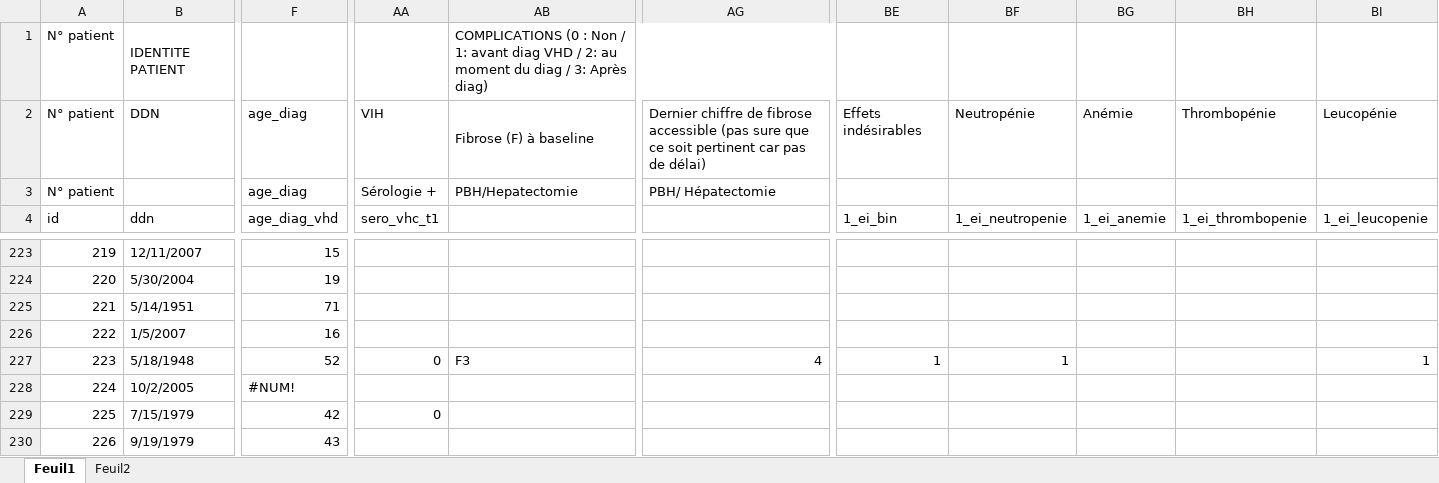
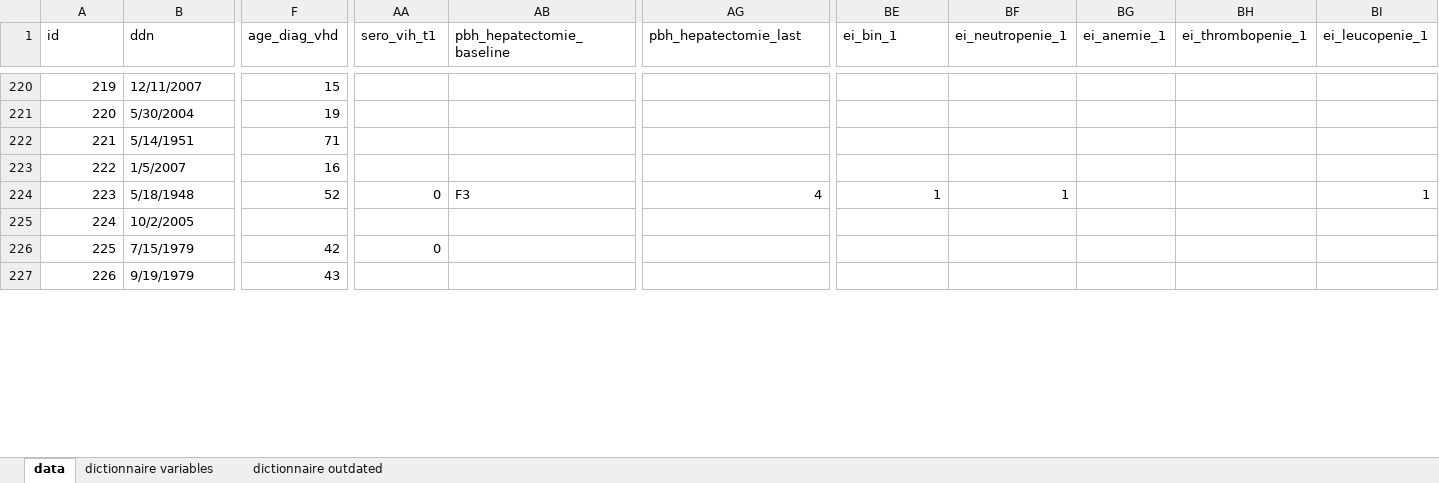
Before and after one commit to FrancescoMonti-source/theses_internes, an Excel workbook: soulia/Tableau biostat.xlsx, sheet data, drawn as a sheet; only a part is shown, gaps mark what is left out; values as stored, in another font and other column widths than the file's, no cell formats; removed rows and columns are numbered as before the commit, all else as after; rows hold the shown columns only; the diff covers the shown part only; the diff names each change by its address in the sheet, - before the commit and + after, or states it on an @@ line.

```diff
--- a/soulia/Tableau biostat.xlsx (sheet data)
+++ b/soulia/Tableau biostat.xlsx (sheet data)
-sheet tab: Feuil1
+sheet tab: data
-sheet tab: Feuil2
+sheet tab: dictionnaire outdated
+sheet tab: dictionnaire variables
-row 1: N° patient | IDENTITE PATIENT |  |  | COMPLICATIONS (0 : Non / 1: avant diag VHD / 2: au moment du diag / 3: Après diag)
-row 2: N° patient | DDN | age_diag | VIH | Fibrose (F) à baseline | Dernier chiffre de fibrose accessible (pas sure que ce soit pertinent car pas de délai) | Effets indésirables | Neutropénie | Anémie | Thrombopénie | Leucopénie
-row 3: N° patient |  | age_diag | Sérologie + | PBH/Hepatectomie | PBH/ Hépatectomie
-AA1: sero_vhc_t1
+AA1: sero_vih_t1
-AB1: (empty)
+AB1: pbh_hepatectomie_baseline
-AG1: (empty)
+AG1: pbh_hepatectomie_last
-BE1: 1_ei_bin
+BE1: ei_bin_1
-BF1: 1_ei_neutropenie
+BF1: ei_neutropenie_1
-BG1: 1_ei_anemie
+BG1: ei_anemie_1
-BH1: 1_ei_thrombopenie
+BH1: ei_thrombopenie_1
-BI1: 1_ei_leucopenie
+BI1: ei_leucopenie_1
-F225 (age_diag_vhd): #NUM!
+F225 (age_diag_vhd): (empty)
```
Also changed, not shown: 42 edited cells elsewhere in this sheet, sheet dictionnaire outdated, cell formats, formulas that keep their value, 2 other files.
